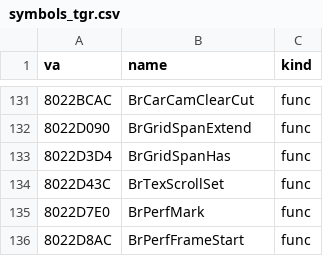
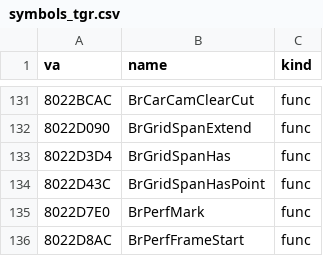
Before and after one commit to Link4Electronics/brally, a CSV file: n64/config/symbols_tgr.csv, drawn as a sheet; only a part is shown, gaps mark what is left out.

Commit message:
n64: BrCamShakeAdd and BrCarPlaceAt byte-exact (plain clamps; the quaternion read into four locals before the chained copies); the old BrTexScrollSet tests a world point against the grid region -- renamed BrGridSpanHasPoint, moved into gridspan.c, texscroll.c removed

```diff
--- a/n64/config/symbols_tgr.csv
+++ b/n64/config/symbols_tgr.csv
@@ -133,3 +133,3 @@ va,name,kind
 8022D3D4,BrGridSpanHas,func
-8022D43C,BrTexScrollSet,func
+8022D43C,BrGridSpanHasPoint,func
 8022D7E0,BrPerfMark,func
```
Also changed, not shown: 11 other files.
